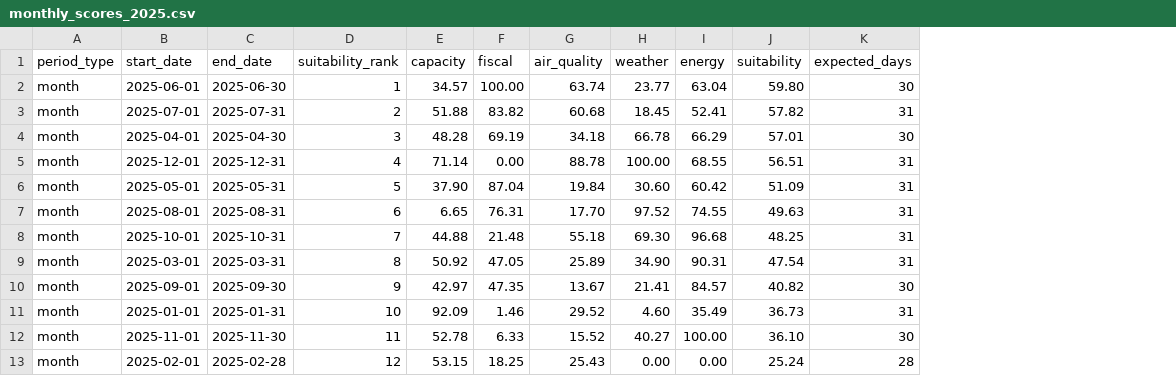
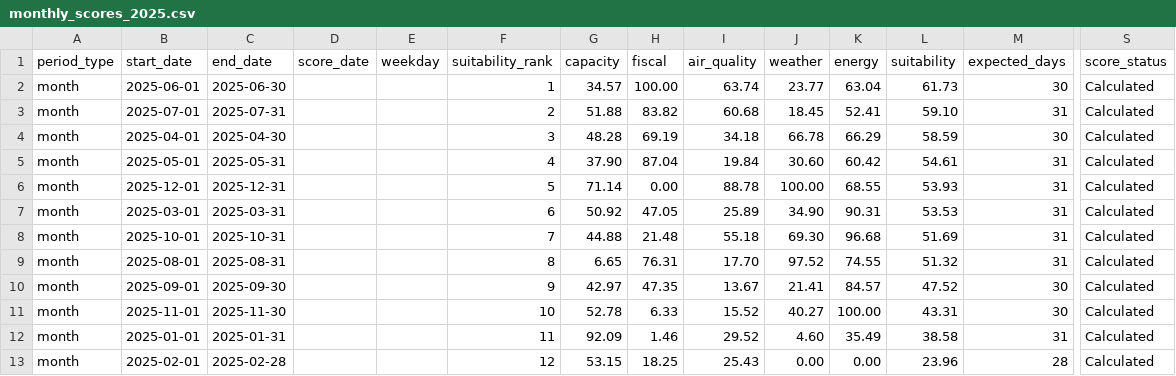
Before and after one commit to SparkCitySTEAMConvention/SparkCity_Capstone, a CSV file: dashboard/data/monthly_scores_2025.csv, drawn as a sheet; only a part is shown, gaps mark what is left out; removed rows and columns are numbered as before the commit, all else as after; rows hold the shown columns only; the diff names each change by its address in the sheet, - before the commit and + after, or states it on an @@ line.

```diff
--- a/dashboard/data/monthly_scores_2025.csv
+++ b/dashboard/data/monthly_scores_2025.csv
+column D (score_date), empty
+column E (weekday), empty
+column S (score_status), rows 2-5: all Calculated; rows 7-11: all Calculated; row 13: Calculated
-L2 (suitability): 59.80
+L2 (suitability): 61.73
-L3 (suitability): 57.82
+L3 (suitability): 59.10
-L4 (suitability): 57.01
+L4 (suitability): 58.59
-row 5: month | 2025-12-01 | 2025-12-31 | 4 | 71.14 | 0.00 | 88.78 | 100.00 | 68.55 | 56.51 | 31
-F5 (suitability_rank): 5
+F5 (suitability_rank): 4
-L5 (suitability): 51.09
+L5 (suitability): 54.61
+row 6: month | 2025-12-01 | 2025-12-31 |  |  | 5 | 71.14 | 0.00 | 88.78 | 100.00 | 68.55 | 53.93 | 31 | Calculated
-B7 (start_date): 2025-08-01
+B7 (start_date): 2025-03-01
-C7 (end_date): 2025-08-31
+C7 (end_date): 2025-03-31
-G7 (capacity): 6.65
+G7 (capacity): 50.92
-H7 (fiscal): 76.31
+H7 (fiscal): 47.05
-I7 (air_quality): 17.70
+I7 (air_quality): 25.89
-J7 (weather): 97.52
+J7 (weather): 34.90
-K7 (energy): 74.55
+K7 (energy): 90.31
-L7 (suitability): 49.63
+L7 (suitability): 53.53
-L8 (suitability): 48.25
+L8 (suitability): 51.69
-B9 (start_date): 2025-03-01
+B9 (start_date): 2025-08-01
-C9 (end_date): 2025-03-31
+C9 (end_date): 2025-08-31
-G9 (capacity): 50.92
+G9 (capacity): 6.65
-H9 (fiscal): 47.05
+H9 (fiscal): 76.31
-I9 (air_quality): 25.89
+I9 (air_quality): 17.70
-J9 (weather): 34.90
+J9 (weather): 97.52
-K9 (energy): 90.31
+K9 (energy): 74.55
-L9 (suitability): 47.54
+L9 (suitability): 51.32
-L10 (suitability): 40.82
+L10 (suitability): 47.52
-row 11: month | 2025-01-01 | 2025-01-31 | 10 | 92.09 | 1.46 | 29.52 | 4.60 | 35.49 | 36.73 | 31
-F11 (suitability_rank): 11
+F11 (suitability_rank): 10
-L11 (suitability): 36.10
+L11 (suitability): 43.31
+row 12: month | 2025-01-01 | 2025-01-31 |  |  | 11 | 92.09 | 1.46 | 29.52 | 4.60 | 35.49 | 38.58 | 31 | Calculated
-L13 (suitability): 25.24
+L13 (suitability): 23.96
```
Also changed, not shown: dashboard/data/weekly_scores_2025.csv, 11 other files.
